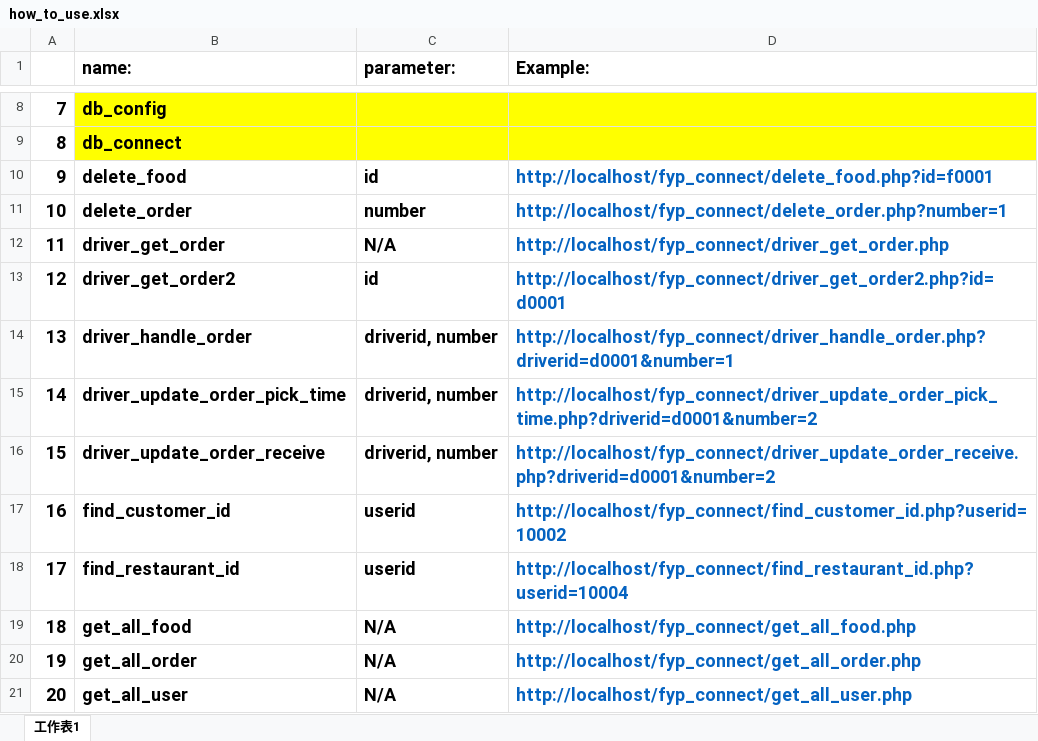
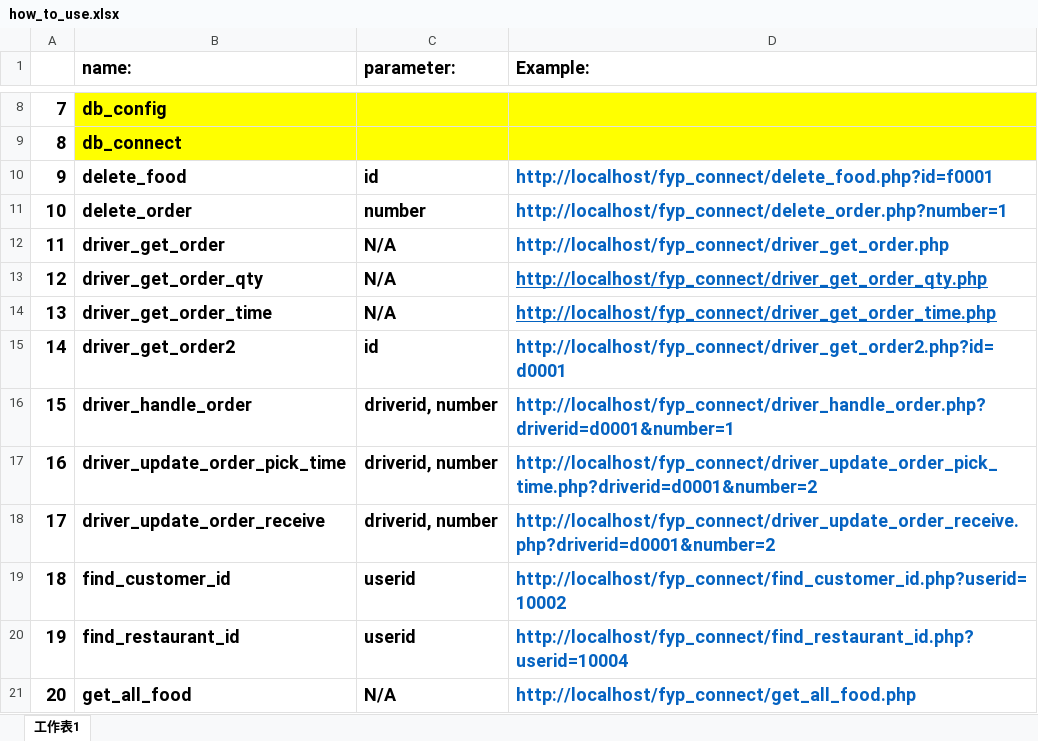
Before and after one commit to nnnnnnnnm/fyp_connect, an Excel workbook: how_to_use.xlsx, sheet 工作表1, drawn as a sheet; only a part is shown, gaps mark what is left out; the shorter side is filled out with more unchanged rows; values as stored, in another font and other column widths than the file's, no borders; addresses are those after the commit; the diff names each change by its address in the sheet, - before the commit and + after, or states it on an @@ line.

```diff
--- a/how_to_use.xlsx (sheet 工作表1)
+++ b/how_to_use.xlsx (sheet 工作表1)
+row 13: 12 | driver_get_order_qty | N/A | http://localhost/fyp_connect/driver_get_order_qty.php
+row 14: 13 | driver_get_order_time | N/A | http://localhost/fyp_connect/driver_get_order_time.php
@@ column A renumbered from row 15 down @@
```
Also changed, not shown: 2 other files.
